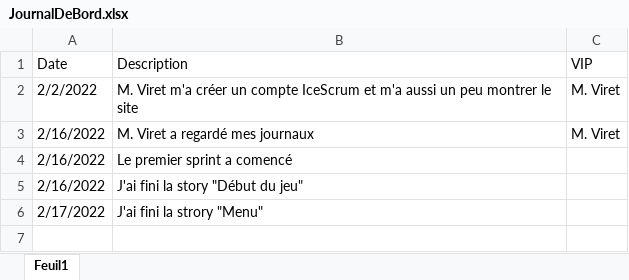
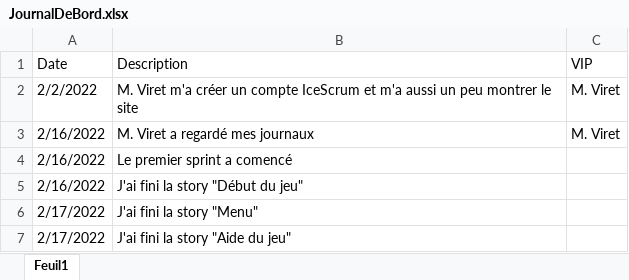
Before and after one commit to JoaoSantos129/BatailleNavale, an Excel workbook: Journaux/JournalDeBord.xlsx, sheet Feuil1, drawn as a sheet; values as stored, in another font and other column widths than the file's, no borders; conditional formats and table styles not drawn; the diff names each change by its address in the sheet, - before the commit and + after, or states it on an @@ line.

```diff
--- a/Journaux/JournalDeBord.xlsx (sheet Feuil1)
+++ b/Journaux/JournalDeBord.xlsx (sheet Feuil1)
-B6 (Description): J'ai fini la strory "Menu"
+B6 (Description): J'ai fini la story "Menu"
+row 7: 2/17/2022 | J'ai fini la story "Aide du jeu"
```
Also changed, not shown: Journaux/JournalDeTravail.xlsx, 2 other files.
